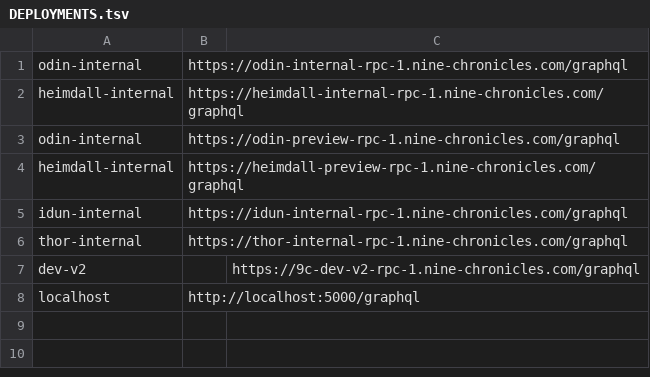
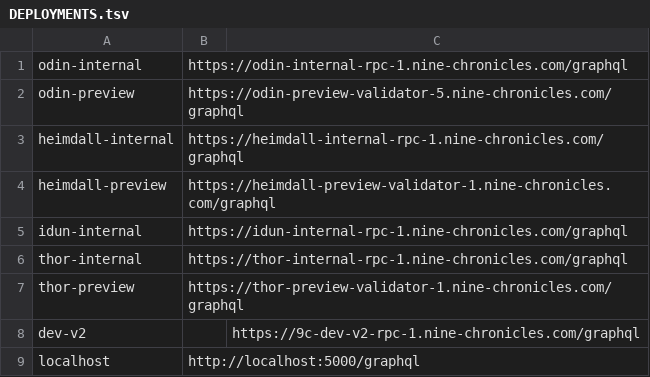
Before and after one commit to planetarium/libplanet-explorer-frontend, a TSV file: DEPLOYMENTS.tsv, drawn as a sheet; removed rows and columns are numbered as before the commit, all else as after; the diff names each change by its address in the sheet, - before the commit and + after, or states it on an @@ line.

Commit message:
Update DEPLOYMENTS.tsv

```diff
--- a/DEPLOYMENTS.tsv
+++ b/DEPLOYMENTS.tsv
+row 2: odin-preview | https://odin-preview-validator-5.nine-chronicles.com/graphql
-row 3: odin-internal | https://odin-preview-rpc-1.nine-chronicles.com/graphql
-row 4: heimdall-internal | https://heimdall-preview-rpc-1.nine-chronicles.com/graphql
+row 4: heimdall-preview | https://heimdall-preview-validator-1.nine-chronicles.com/graphql
+row 7: thor-preview | https://thor-preview-validator-1.nine-chronicles.com/graphql
```
